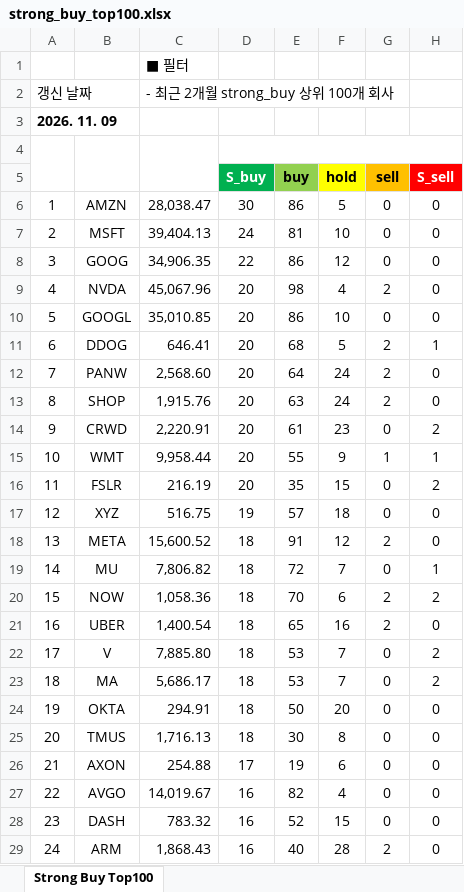
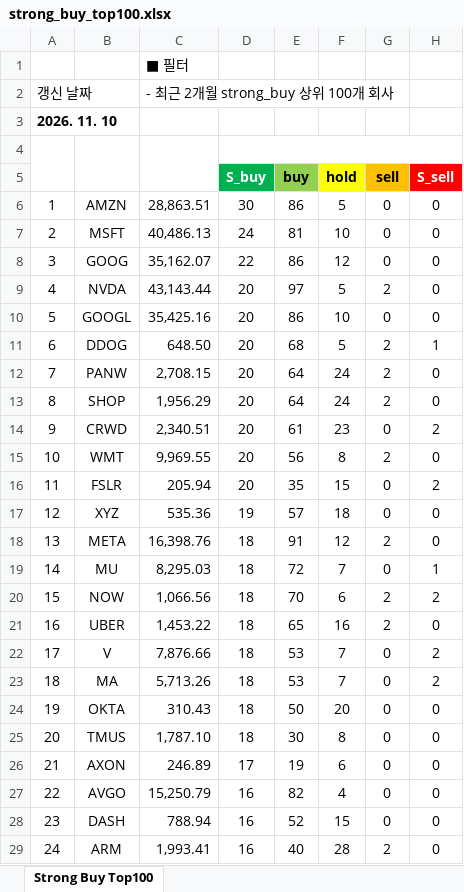
Before and after one commit to yuunseong20-hash/strongbut_top100, an Excel workbook: docs/strong_buy_top100.xlsx, sheet Strong Buy Top100, drawn as a sheet; only a part is shown; values as stored, in another font and other column widths than the file's, no borders; the diff covers the shown part only; the diff names each change by its address in the sheet, - before the commit and + after, or states it on an @@ line.

```diff
--- a/docs/strong_buy_top100.xlsx (sheet Strong Buy Top100)
+++ b/docs/strong_buy_top100.xlsx (sheet Strong Buy Top100)
-A3: 2026. 11. 09
+A3: 2026. 11. 10
-C6: 28,038.47
+C6: 28,863.51
-C7: 39,404.13
+C7: 40,486.13
-C8: 34,906.35
+C8: 35,162.07
-C9: 45,067.96
+C9: 43,143.44
-E9 (buy): 98
+E9 (buy): 97
-F9 (hold): 4
+F9 (hold): 5
-C10: 35,010.85
+C10: 35,425.16
-C11: 646.41
+C11: 648.50
-C12: 2,568.60
+C12: 2,708.15
-C13: 1,915.76
+C13: 1,956.29
-E13 (buy): 63
+E13 (buy): 64
-C14: 2,220.91
+C14: 2,340.51
-C15: 9,958.44
+C15: 9,969.55
-E15 (buy): 55
+E15 (buy): 56
-F15 (hold): 9
+F15 (hold): 8
-G15 (sell): 1
+G15 (sell): 2
-H15 (S_sell): 1
+H15 (S_sell): 0
-C16: 216.19
+C16: 205.94
-C17: 516.75
+C17: 535.36
-C18: 15,600.52
+C18: 16,398.76
-C19: 7,806.82
+C19: 8,295.03
-C20: 1,058.36
+C20: 1,066.56
-C21: 1,400.54
+C21: 1,453.22
-C22: 7,885.80
+C22: 7,876.66
-C23: 5,686.17
+C23: 5,713.26
-C24: 294.91
+C24: 310.43
-C25: 1,716.13
+C25: 1,787.10
-C26: 254.88
+C26: 246.89
-C27: 14,019.67
+C27: 15,250.79
-C28: 783.32
+C28: 788.94
-C29: 1,868.43
+C29: 1,993.41
```
Also changed, not shown: 193 edited cells elsewhere in this sheet, 2 other files.
